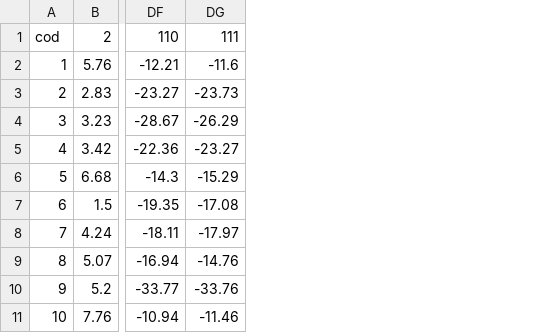
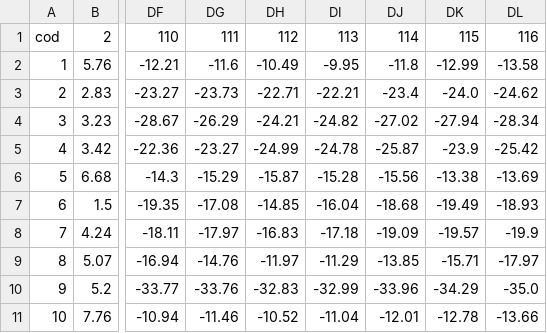
Before and after one commit to alavado/bid-movilidad, a CSV file: src/data/csv/MX/movilidad.csv, drawn as a sheet; only a part is shown, gaps mark what is left out; the diff names each change by its address in the sheet, - before the commit and + after, or states it on an @@ line.

```diff
--- a/src/data/csv/MX/movilidad.csv
+++ b/src/data/csv/MX/movilidad.csv
+column DH, rows 1-11: 112 | -10.49 | -22.71 | -24.21 | -24.99 | -15.87 | -14.85 | -16.83 | -11.97 | -32.83 | -10.52
+column DI, rows 1-11: 113 | -9.95 | -22.21 | -24.82 | -24.78 | -15.28 | -16.04 | -17.18 | -11.29 | -32.99 | -11.04
+column DJ, rows 1-11: 114 | -11.8 | -23.4 | -27.02 | -25.87 | -15.56 | -18.68 | -19.09 | -13.85 | -33.96 | -12.01
+column DK, rows 1-11: 115 | -12.99 | -24.0 | -27.94 | -23.9 | -13.38 | -19.49 | -19.57 | -15.71 | -34.29 | -12.78
+column DL, rows 1-11: 116 | -13.58 | -24.62 | -28.34 | -25.42 | -13.69 | -18.93 | -19.9 | -17.97 | -35.0 | -13.66
```
Also changed, not shown: src/data/csv/BR/movilidad.csv, src/data/csv/CO/movilidad.csv, 42 other files.
